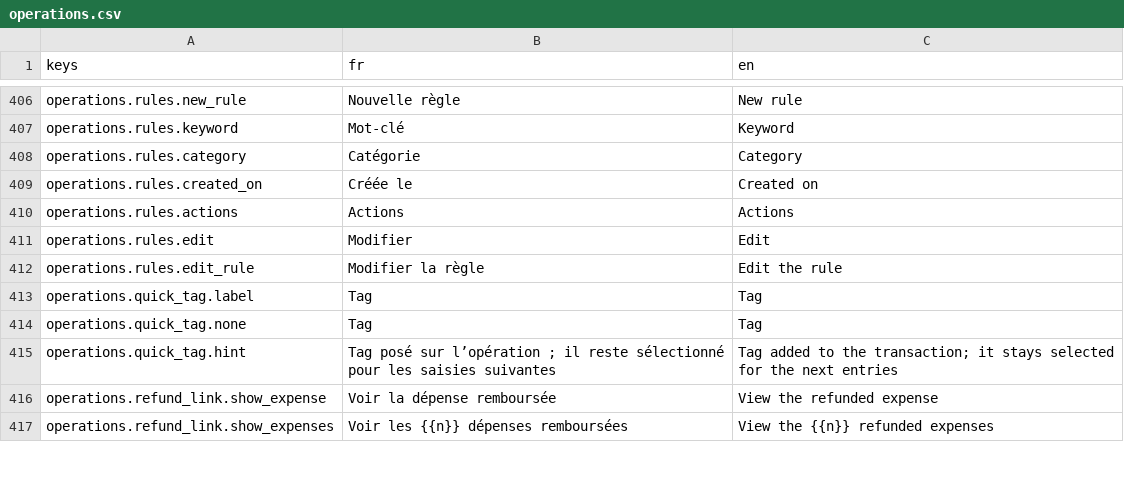
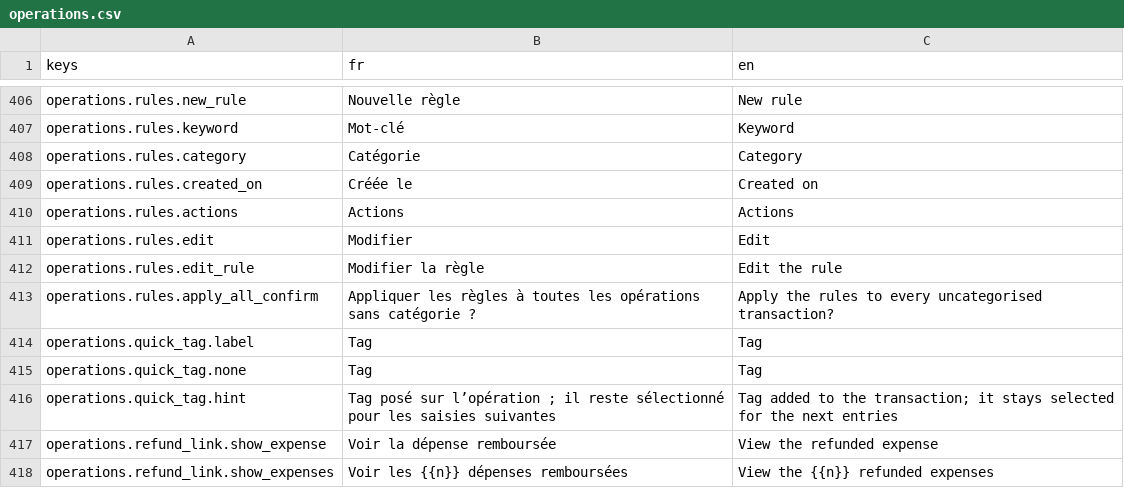
Before and after one commit to me02329/suzanne, a CSV file: frontend/src/i18n/catalogs/operations.csv, drawn as a sheet; only a part is shown, gaps mark what is left out; the diff names each change by its address in the sheet, - before the commit and + after, or states it on an @@ line.

```diff
--- a/frontend/src/i18n/catalogs/operations.csv
+++ b/frontend/src/i18n/catalogs/operations.csv
+row 413: operations.rules.apply_all_confirm | Appliquer les règles à toutes les opérations sans catégorie ? | Apply the rules to every uncategorised transaction?
```
Also changed, not shown: frontend/src/i18n/catalogs/reglages.csv, frontend/src/i18n/catalogs/ui.csv, 17 other files.
